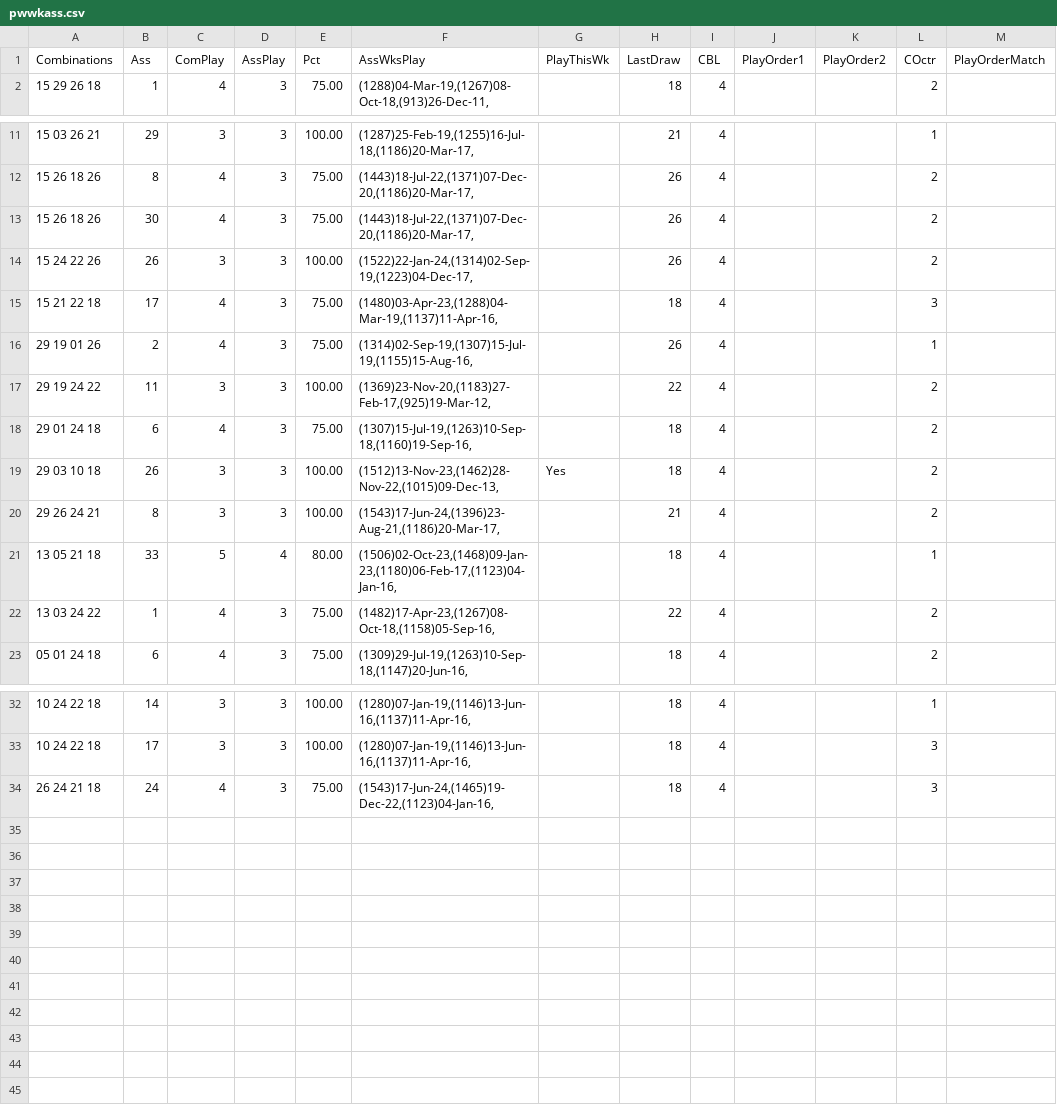
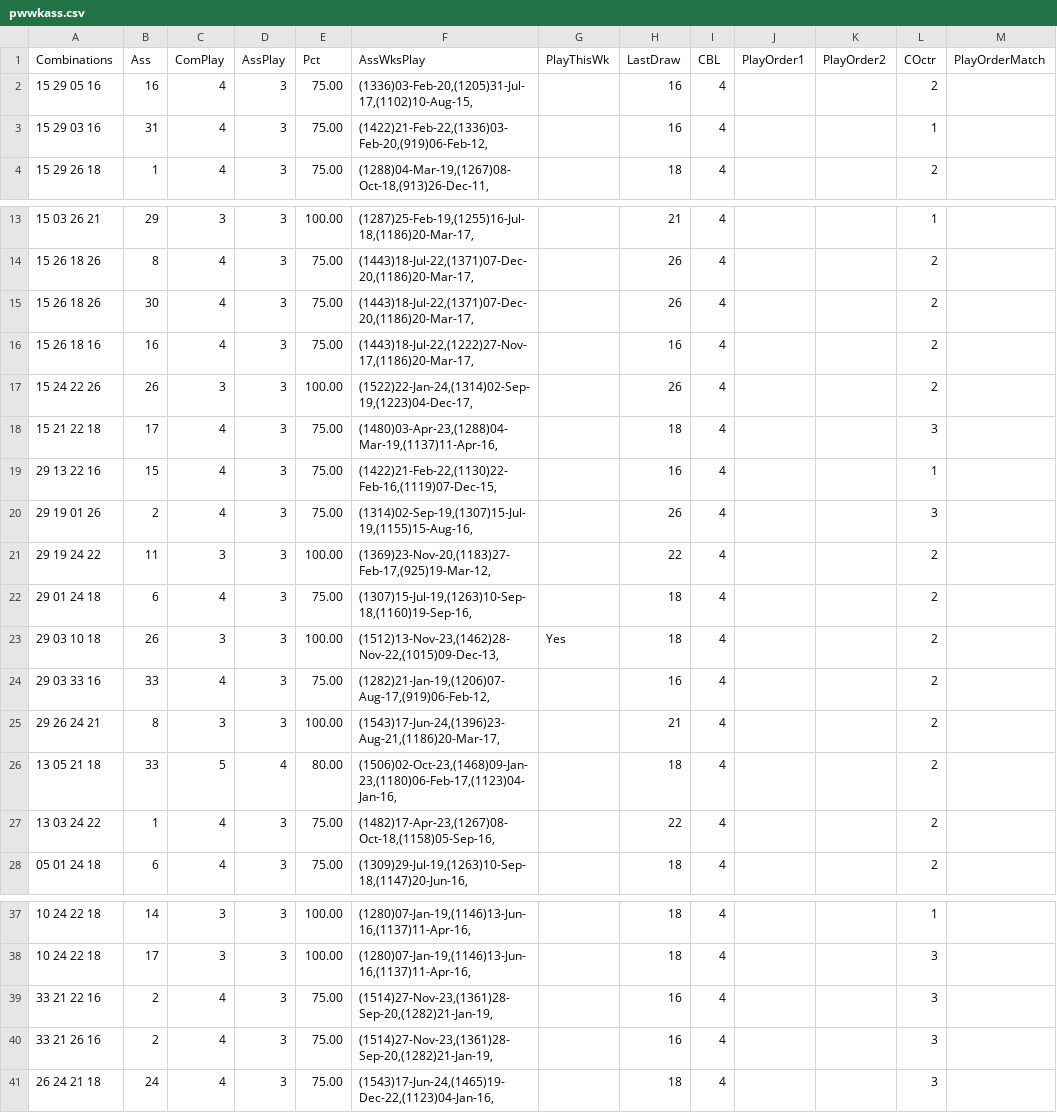
Before and after one commit to csnlcbtt/wix, a CSV file: csv/pwwkass.csv, drawn as a sheet; only a part is shown, gaps mark what is left out.

```diff
--- a/csv/pwwkass.csv
+++ b/csv/pwwkass.csv
@@ -1,2 +1,4 @@
 "Combinations","Ass","ComPlay","AssPlay","Pct","AssWksPlay","PlayThisWk","LastDraw","CBL","PlayOrder1","PlayOrder2","COctr","PlayOrderMatch"
+"15 29 05 16",16,4,3,75.00,"(1336)03-Feb-20,(1205)31-Jul-17,(1102)10-Aug-15,",,"16",4,,,2,
+"15 29 03 16",31,4,3,75.00,"(1422)21-Feb-22,(1336)03-Feb-20,(919)06-Feb-12,",,"16",4,,,1,
 "15 29 26 18",1,4,3,75.00,"(1288)04-Mar-19,(1267)08-Oct-18,(913)26-Dec-11,",,"18",4,,,2,
@@ -13,5 +15,7 @@
 "15 26 18 26",30,4,3,75.00,"(1443)18-Jul-22,(1371)07-Dec-20,(1186)20-Mar-17,",,"26",4,,,2,
+"15 26 18 16",16,4,3,75.00,"(1443)18-Jul-22,(1222)27-Nov-17,(1186)20-Mar-17,",,"16",4,,,2,
 "15 24 22 26",26,3,3,100.00,"(1522)22-Jan-24,(1314)02-Sep-19,(1223)04-Dec-17,",,"26",4,,,2,
 "15 21 22 18",17,4,3,75.00,"(1480)03-Apr-23,(1288)04-Mar-19,(1137)11-Apr-16,",,"18",4,,,3,
-"29 19 01 26",2,4,3,75.00,"(1314)02-Sep-19,(1307)15-Jul-19,(1155)15-Aug-16,",,"26",4,,,1,
+"29 13 22 16",15,4,3,75.00,"(1422)21-Feb-22,(1130)22-Feb-16,(1119)07-Dec-15,",,"16",4,,,1,
+"29 19 01 26",2,4,3,75.00,"(1314)02-Sep-19,(1307)15-Jul-19,(1155)15-Aug-16,",,"26",4,,,3,
 "29 19 24 22",11,3,3,100.00,"(1369)23-Nov-20,(1183)27-Feb-17,(925)19-Mar-12,",,"22",4,,,2,
@@ -19,4 +23,5 @@
 "29 03 10 18",26,3,3,100.00,"(1512)13-Nov-23,(1462)28-Nov-22,(1015)09-Dec-13,","Yes","18",4,,,2,
+"29 03 33 16",33,4,3,75.00,"(1282)21-Jan-19,(1206)07-Aug-17,(919)06-Feb-12,",,"16",4,,,2,
 "29 26 24 21",8,3,3,100.00,"(1543)17-Jun-24,(1396)23-Aug-21,(1186)20-Mar-17,",,"21",4,,,2,
-"13 05 21 18",33,5,4,80.00,"(1506)02-Oct-23,(1468)09-Jan-23,(1180)06-Feb-17,(1123)04-Jan-16,",,"18",4,,,1,
+"13 05 21 18",33,5,4,80.00,"(1506)02-Oct-23,(1468)09-Jan-23,(1180)06-Feb-17,(1123)04-Jan-16,",,"18",4,,,2,
 "13 03 24 22",1,4,3,75.00,"(1482)17-Apr-23,(1267)08-Oct-18,(1158)05-Sep-16,",,"22",4,,,2,
@@ -33,2 +38,4 @@
 "10 24 22 18",17,3,3,100.00,"(1280)07-Jan-19,(1146)13-Jun-16,(1137)11-Apr-16,",,"18",4,,,3,
+"33 21 22 16",2,4,3,75.00,"(1514)27-Nov-23,(1361)28-Sep-20,(1282)21-Jan-19,",,"16",4,,,3,
+"33 21 26 16",2,4,3,75.00,"(1514)27-Nov-23,(1361)28-Sep-20,(1282)21-Jan-19,",,"16",4,,,3,
 "26 24 21 18",24,4,3,75.00,"(1543)17-Jun-24,(1465)19-Dec-22,(1123)04-Jan-16,",,"18",4,,,3,
```
Also changed, not shown: csv/p2hznhist.csv, csv/p2wkass.csv, 52 other files.
